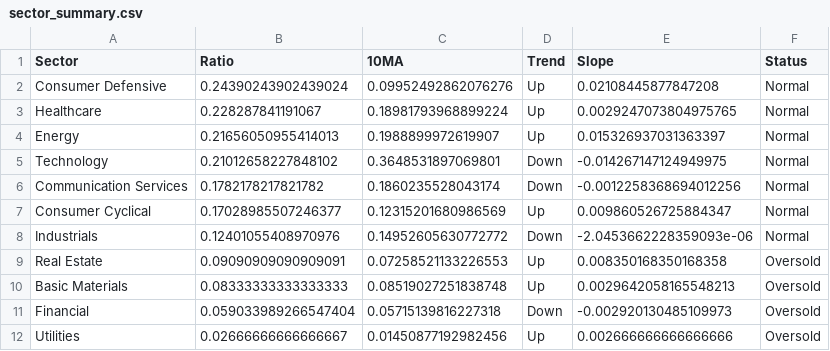
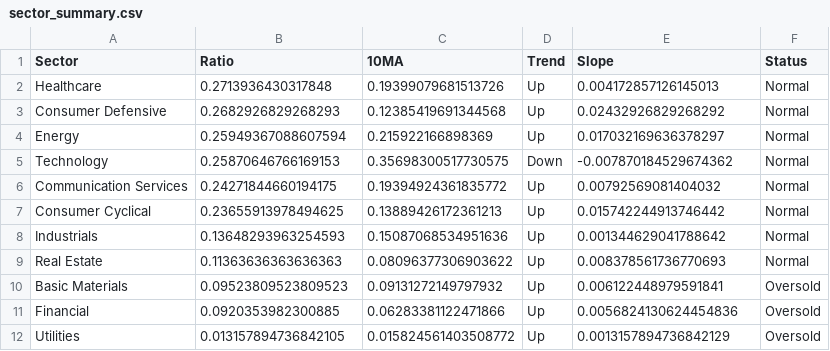
Before and after one commit to sydcurie/uptrend-dashboard, a CSV file: data/sector_summary.csv, drawn as a sheet.

```diff
--- a/data/sector_summary.csv
+++ b/data/sector_summary.csv
@@ -1,12 +1,12 @@
 Sector,Ratio,10MA,Trend,Slope,Status
-Consumer Defensive,0.24390243902439024,0.09952492862076276,Up,0.02108445877847208,Normal
-Healthcare,0.228287841191067,0.18981793968899224,Up,0.0029247073804975765,Normal
-Energy,0.21656050955414013,0.1988899972619907,Up,0.015326937031363397,Normal
-Technology,0.21012658227848102,0.3648531897069801,Down,-0.014267147124949975,Normal
-Communication Services,0.1782178217821782,0.1860235528043174,Down,-0.0012258368694012256,Normal
-Consumer Cyclical,0.17028985507246377,0.12315201680986569,Up,0.009860526725884347,Normal
-Industrials,0.12401055408970976,0.14952605630772772,Down,-2.0453662228359093e-06,Normal
-Real Estate,0.09090909090909091,0.07258521133226553,Up,0.008350168350168358,Oversold
-Basic Materials,0.08333333333333333,0.08519027251838748,Up,0.0029642058165548213,Oversold
-Financial,0.059033989266547404,0.05715139816227318,Down,-0.002920130485109973,Oversold
-Utilities,0.02666666666666667,0.01450877192982456,Up,0.002666666666666666,Oversold
+Healthcare,0.2713936430317848,0.19399079681513726,Up,0.004172857126145013,Normal
+Consumer Defensive,0.2682926829268293,0.12385419691344568,Up,0.02432926829268292,Normal
+Energy,0.25949367088607594,0.215922166898369,Up,0.017032169636378297,Normal
+Technology,0.25870646766169153,0.35698300517730575,Down,-0.007870184529674362,Normal
+Communication Services,0.24271844660194175,0.19394924361835772,Up,0.00792569081404032,Normal
+Consumer Cyclical,0.23655913978494625,0.13889426172361213,Up,0.015742244913746442,Normal
+Industrials,0.13648293963254593,0.15087068534951636,Up,0.001344629041788642,Normal
+Real Estate,0.11363636363636363,0.08096377306903622,Up,0.008378561736770693,Normal
+Basic Materials,0.09523809523809523,0.09131272149797932,Up,0.006122448979591841,Oversold
+Financial,0.0920353982300885,0.06283381122471866,Up,0.0056824130624454836,Oversold
+Utilities,0.013157894736842105,0.015824561403508772,Up,0.0013157894736842129,Oversold
```
Also changed, not shown: data/industry_summary.csv, data/sector_dispersion.csv, 2 other files.
